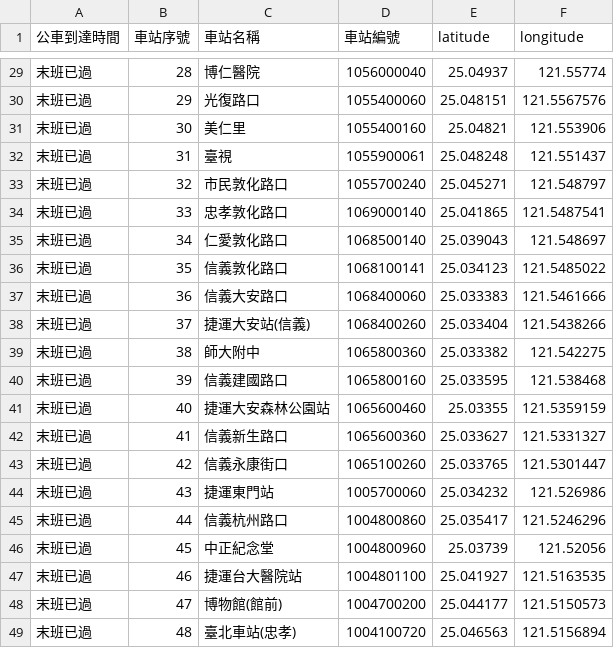
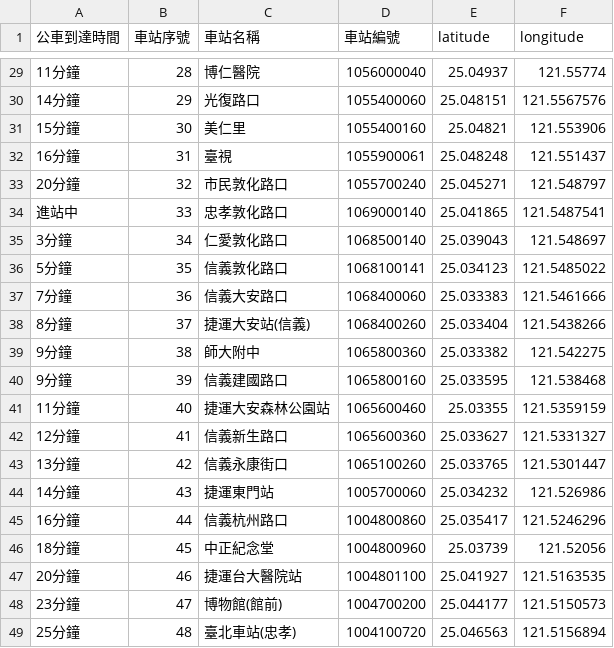
Before and after one commit to liyuchieh/cycu_oop_11022360, a CSV file: MIDterm_exam/data/ebus_taipei_0100000A00_go.csv, drawn as a sheet; only a part is shown, gaps mark what is left out; the diff covers the shown part only.

```diff
--- a/MIDterm_exam/data/ebus_taipei_0100000A00_go.csv
+++ b/MIDterm_exam/data/ebus_taipei_0100000A00_go.csv
@@ -29,21 +29,21 @@
-末班已過,28,博仁醫院,1056000040,25.04937,121.55774
-末班已過,29,光復路口,1055400060,25.048151,121.5567576
-末班已過,30,美仁里,1055400160,25.04821,121.553906
-末班已過,31,臺視,1055900061,25.048248,121.551437
-末班已過,32,市民敦化路口,1055700240,25.045271,121.548797
-末班已過,33,忠孝敦化路口,1069000140,25.041865,121.5487541
-末班已過,34,仁愛敦化路口,1068500140,25.039043,121.548697
-末班已過,35,信義敦化路口,1068100141,25.034123,121.5485022
-末班已過,36,信義大安路口,1068400060,25.033383,121.5461666
-末班已過,37,捷運大安站(信義),1068400260,25.033404,121.5438266
-末班已過,38,師大附中,1065800360,25.033382,121.542275
-末班已過,39,信義建國路口,1065800160,25.033595,121.538468
-末班已過,40,捷運大安森林公園站,1065600460,25.03355,121.5359159
-末班已過,41,信義新生路口,1065600360,25.033627,121.5331327
-末班已過,42,信義永康街口,1065100260,25.033765,121.5301447
-末班已過,43,捷運東門站,1005700060,25.034232,121.526986
-末班已過,44,信義杭州路口,1004800860,25.035417,121.5246296
-末班已過,45,中正紀念堂,1004800960,25.03739,121.52056
-末班已過,46,捷運台大醫院站,1004801100,25.041927,121.5163535
-末班已過,47,博物館(館前),1004700200,25.044177,121.5150573
-末班已過,48,臺北車站(忠孝),1004100720,25.046563,121.5156894
+11分鐘,28,博仁醫院,1056000040,25.04937,121.55774
+14分鐘,29,光復路口,1055400060,25.048151,121.5567576
+15分鐘,30,美仁里,1055400160,25.04821,121.553906
+16分鐘,31,臺視,1055900061,25.048248,121.551437
+20分鐘,32,市民敦化路口,1055700240,25.045271,121.548797
+進站中,33,忠孝敦化路口,1069000140,25.041865,121.5487541
+3分鐘,34,仁愛敦化路口,1068500140,25.039043,121.548697
+5分鐘,35,信義敦化路口,1068100141,25.034123,121.5485022
+7分鐘,36,信義大安路口,1068400060,25.033383,121.5461666
+8分鐘,37,捷運大安站(信義),1068400260,25.033404,121.5438266
+9分鐘,38,師大附中,1065800360,25.033382,121.542275
+9分鐘,39,信義建國路口,1065800160,25.033595,121.538468
+11分鐘,40,捷運大安森林公園站,1065600460,25.03355,121.5359159
+12分鐘,41,信義新生路口,1065600360,25.033627,121.5331327
+13分鐘,42,信義永康街口,1065100260,25.033765,121.5301447
+14分鐘,43,捷運東門站,1005700060,25.034232,121.526986
+16分鐘,44,信義杭州路口,1004800860,25.035417,121.5246296
+18分鐘,45,中正紀念堂,1004800960,25.03739,121.52056
+20分鐘,46,捷運台大醫院站,1004801100,25.041927,121.5163535
+23分鐘,47,博物館(館前),1004700200,25.044177,121.5150573
+25分鐘,48,臺北車站(忠孝),1004100720,25.046563,121.5156894
```
Also changed, not shown: 27 edited cells elsewhere in this file, MIDterm_exam/data/ebus_taipei_0100000A00_come.csv, 2 other files.
